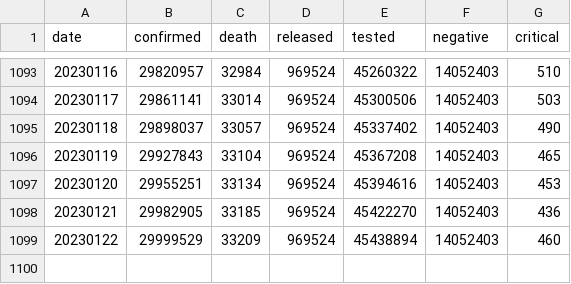
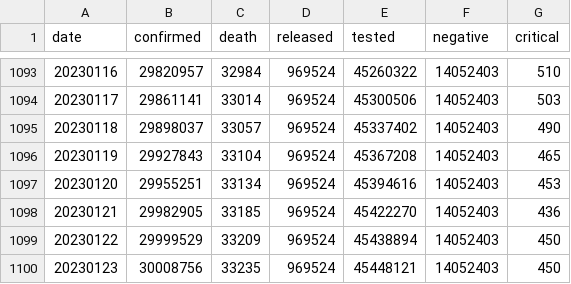
Before and after one commit to jooeungen/coronaboard_kr, a CSV file: kr_daily.csv, drawn as a sheet; only a part is shown, gaps mark what is left out.

```diff
--- a/kr_daily.csv
+++ b/kr_daily.csv
@@ -1098,2 +1098,3 @@ date,confirmed,death,released,tested,negative,critical
 20230121,29982905,33185,969524,45422270,14052403,436
-20230122,29999529,33209,969524,45438894,14052403,460
+20230122,29999529,33209,969524,45438894,14052403,450
+20230123,30008756,33235,969524,45448121,14052403,450
```
Also changed, not shown: kr_regional_daily.csv.
